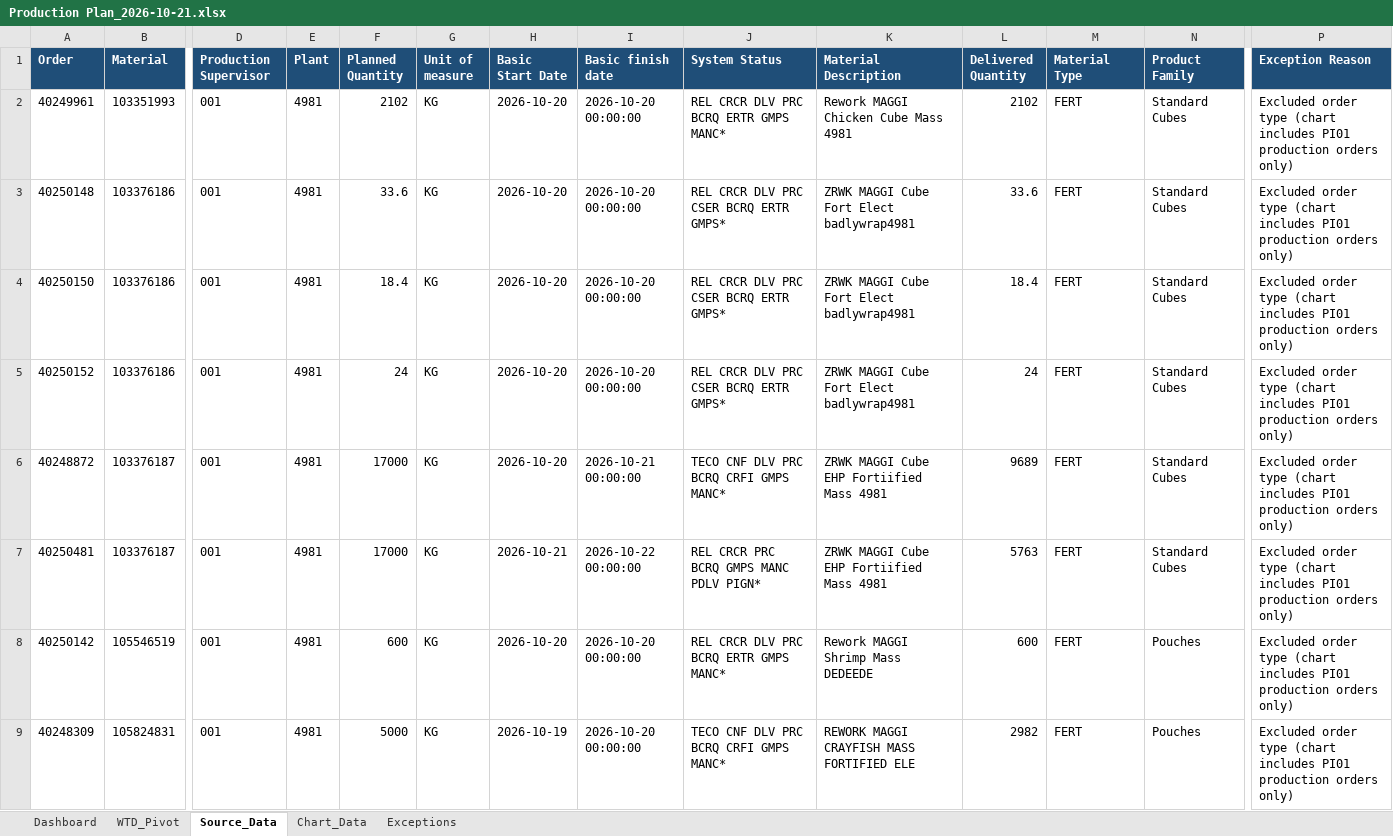
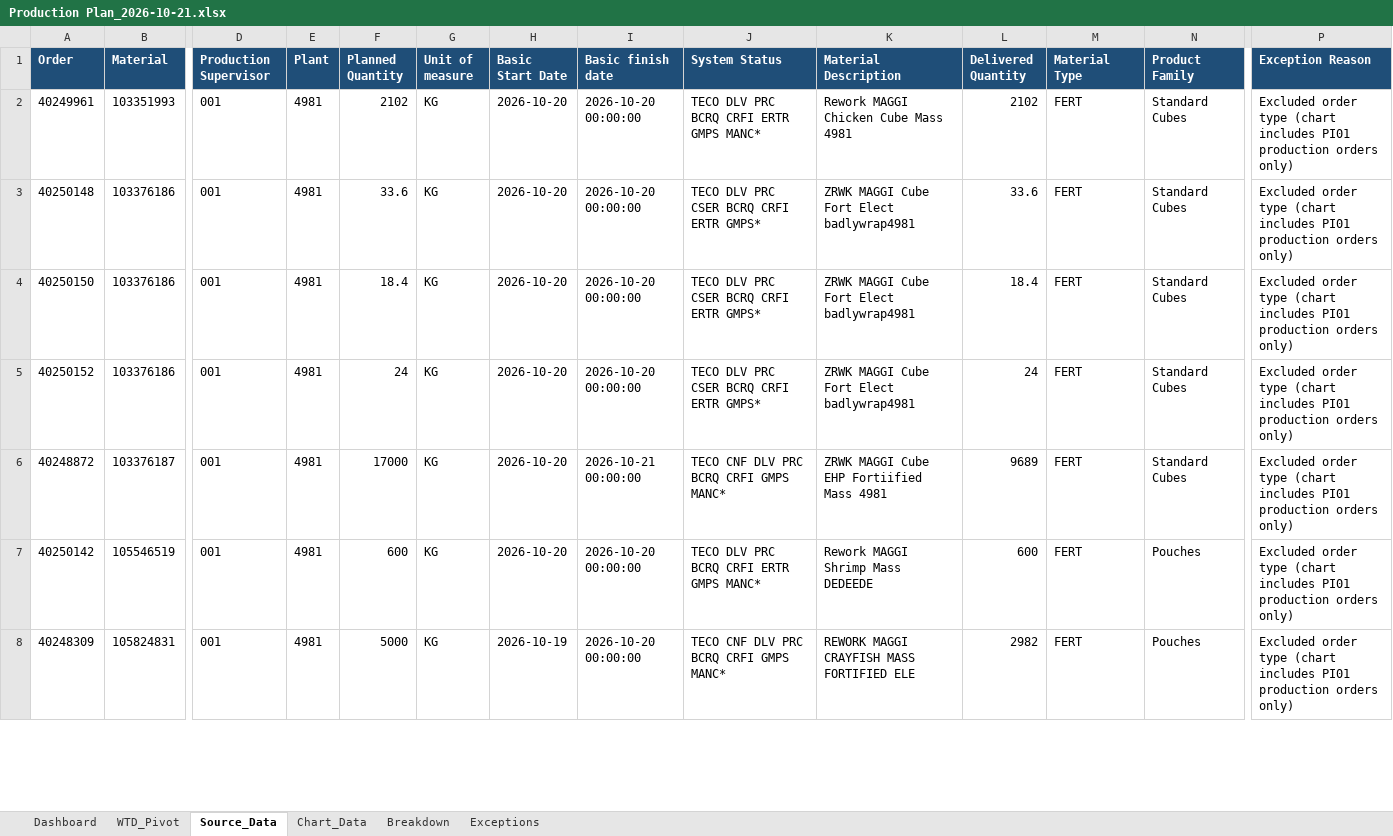
Before and after one commit to mojojompe/Nestle-Scripts, an Excel workbook: COID/Export/Production Plan_2026-10-21.xlsx, sheet Source_Data, drawn as a sheet; only a part is shown, gaps mark what is left out; values as stored, in another font and other column widths than the file's, no borders; removed rows and columns are numbered as before the commit, all else as after; rows hold the shown columns only; the diff covers the shown part only; the diff names each change by its address in the sheet, - before the commit and + after, or states it on an @@ line.

```diff
--- a/COID/Export/Production Plan_2026-10-21.xlsx (sheet Source_Data)
+++ b/COID/Export/Production Plan_2026-10-21.xlsx (sheet Source_Data)
+sheet tab: Breakdown
-J2 (System Status): REL CRCR DLV PRC BCRQ ERTR GMPS MANC*
+J2 (System Status): TECO DLV PRC BCRQ CRFI ERTR GMPS MANC*
-J3:J5 (System Status): REL CRCR DLV PRC CSER BCRQ ERTR GMPS*
+J3:J5 (System Status): TECO DLV PRC CSER BCRQ CRFI ERTR GMPS*
-row 7: 40250481 | 103376187 | 001 | 4981 | 17000 | KG | 2026-10-21 | 2026-10-22 00:00:00 | REL CRCR PRC BCRQ GMPS MANC PDLV PIGN* | ZRWK MAGGI Cube EHP Fortiified Mass 4981 | 5763 | FERT | Standard Cubes | Excluded order type (chart includes PI01 production orders only)
-J7 (System Status): REL CRCR DLV PRC BCRQ ERTR GMPS MANC*
+J7 (System Status): TECO DLV PRC BCRQ CRFI ERTR GMPS MANC*
```
Also changed, not shown: 33 removed rows and 2 edited cells elsewhere in this sheet, sheet WTD_Pivot, sheet Exceptions, sheet Chart_Data, sheet Dashboard, charts or pictures, 5 other files.
